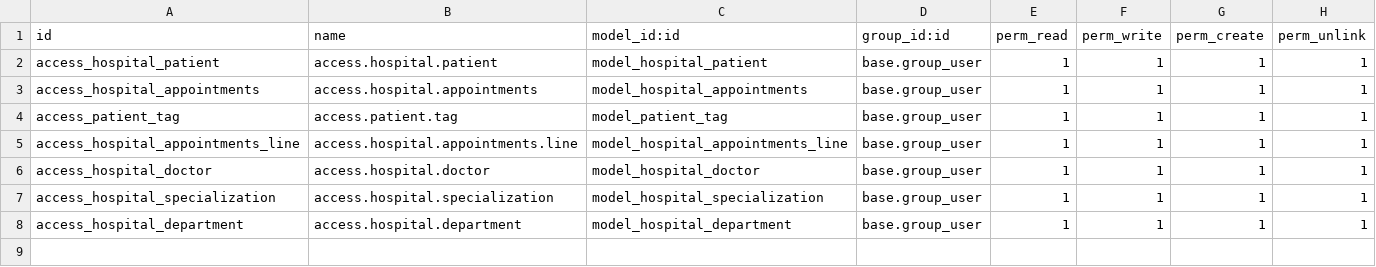
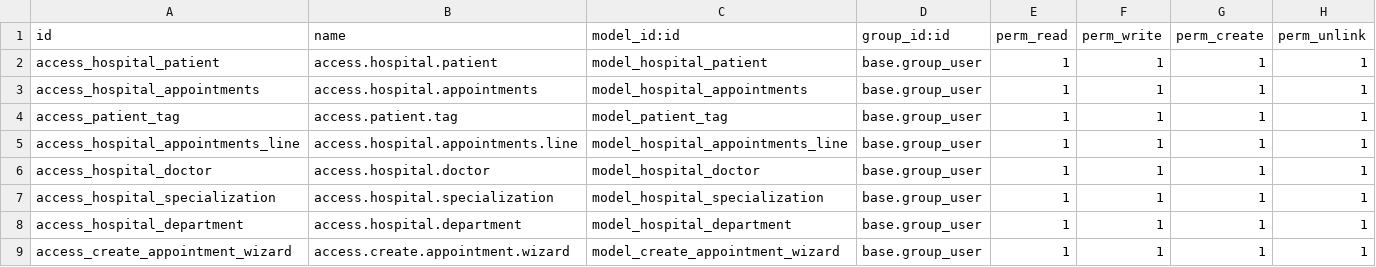
Before and after one commit to rayhan1099/Hospital-Management-System-Using-By-Odoo_17, a CSV file: security/ir.model.access.csv, drawn as a sheet; the diff names each change by its address in the sheet, - before the commit and + after, or states it on an @@ line.

```diff
--- a/security/ir.model.access.csv
+++ b/security/ir.model.access.csv
+row 9: access_create_appointment_wizard | access.create.appointment.wizard | model_create_appointment_wizard | base.group_user | 1 | 1 | 1 | 1
```
Also changed, not shown: 10 other files.
